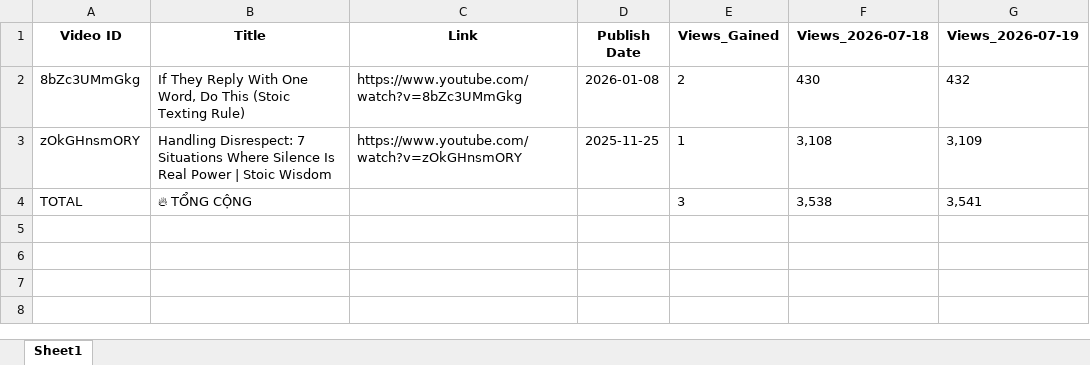
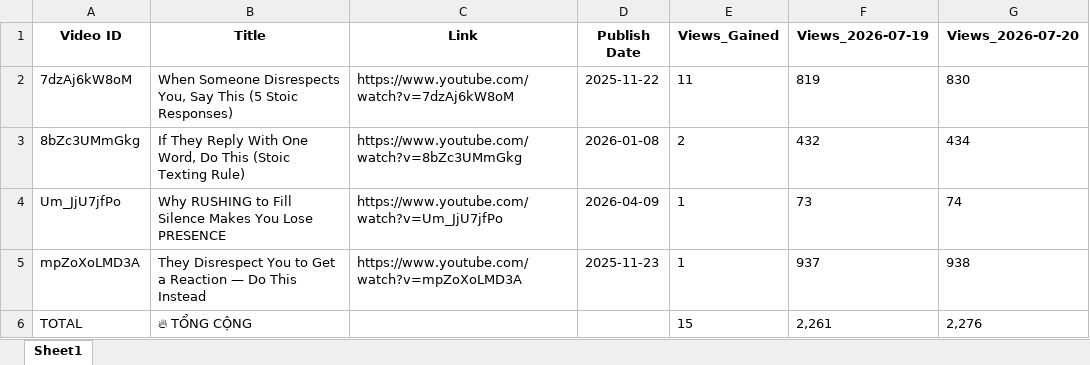
Before and after one commit to queen10022004-create/daily-views, an Excel workbook: report_views_increased.xlsx, sheet Sheet1, drawn as a sheet; values as stored, in another font and other column widths than the file's, no borders; removed rows and columns are numbered as before the commit, all else as after; the diff names each change by its address in the sheet, - before the commit and + after, or states it on an @@ line.

```diff
--- a/report_views_increased.xlsx (sheet Sheet1)
+++ b/report_views_increased.xlsx (sheet Sheet1)
-column F (Views_2026-07-18), row 2: 430; row 4: 3,538
+column G (Views_2026-07-20), row 3: 434; row 6: 2,276
+row 2: 7dzAj6kW8oM | When Someone Disrespects You, Say This (5 Stoic Responses) | https://www.youtube.com/watch?v=7dzAj6kW8oM | 2025-11-22 | 11 | 819 | 830
-row 3: zOkGHnsmORY | Handling Disrespect: 7 Situations Where Silence Is Real Power | Stoic Wisdom | https://www.youtube.com/watch?v=zOkGHnsmORY | 2025-11-25 | 1 | 3,108 | 3,109
+row 4: Um_JjU7jfPo | Why RUSHING to Fill Silence Makes You Lose PRESENCE | https://www.youtube.com/watch?v=Um_JjU7jfPo | 2026-04-09 | 1 | 73 | 74
+row 5: mpZoXoLMD3A | They Disrespect You to Get a Reaction — Do This Instead | https://www.youtube.com/watch?v=mpZoXoLMD3A | 2025-11-23 | 1 | 937 | 938
-E6 (Views_Gained): 3
+E6 (Views_Gained): 15
-F6 (Views_2026-07-19): 3,541
+F6 (Views_2026-07-19): 2,261
```
Also changed, not shown: history_stoicether.xlsx.
